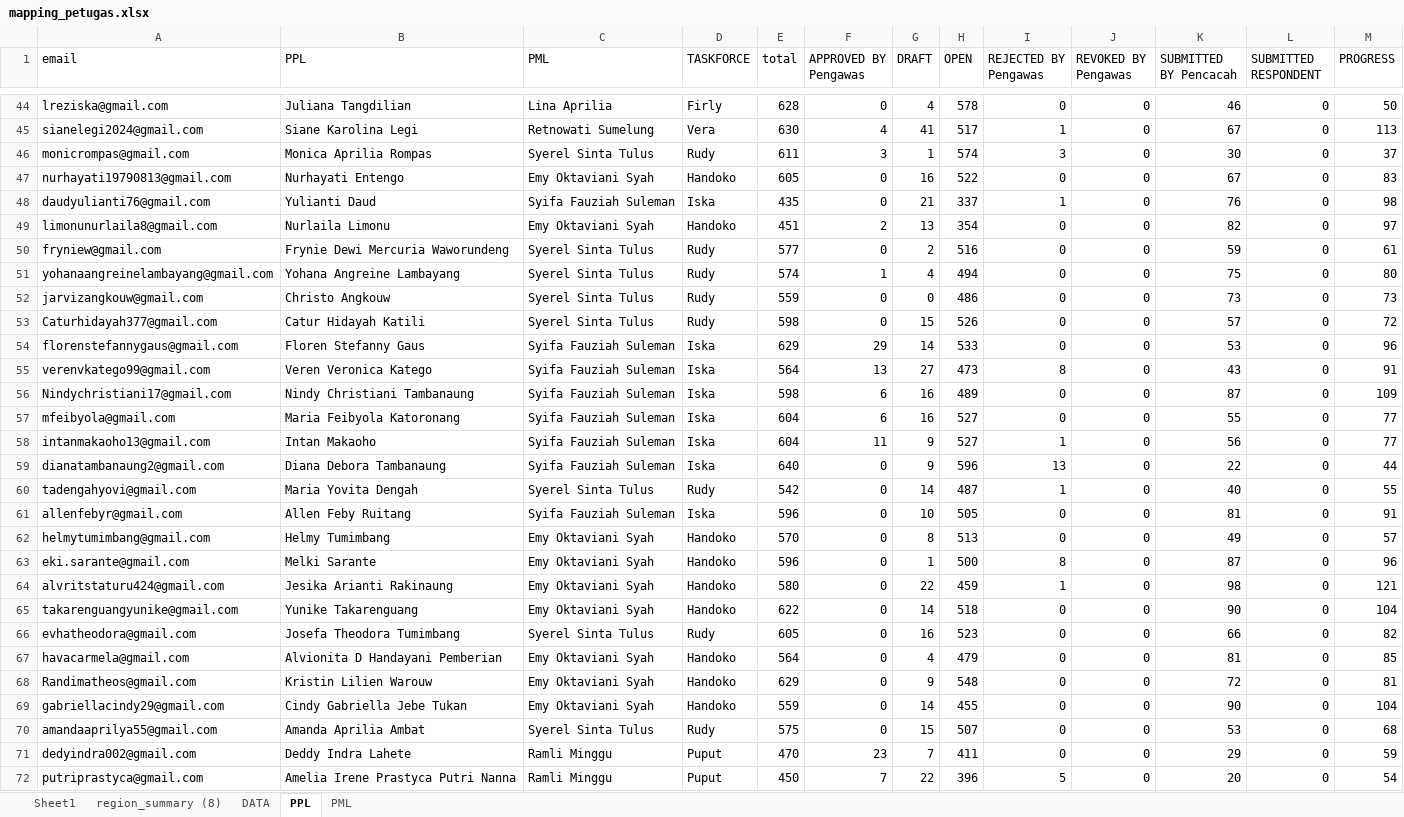
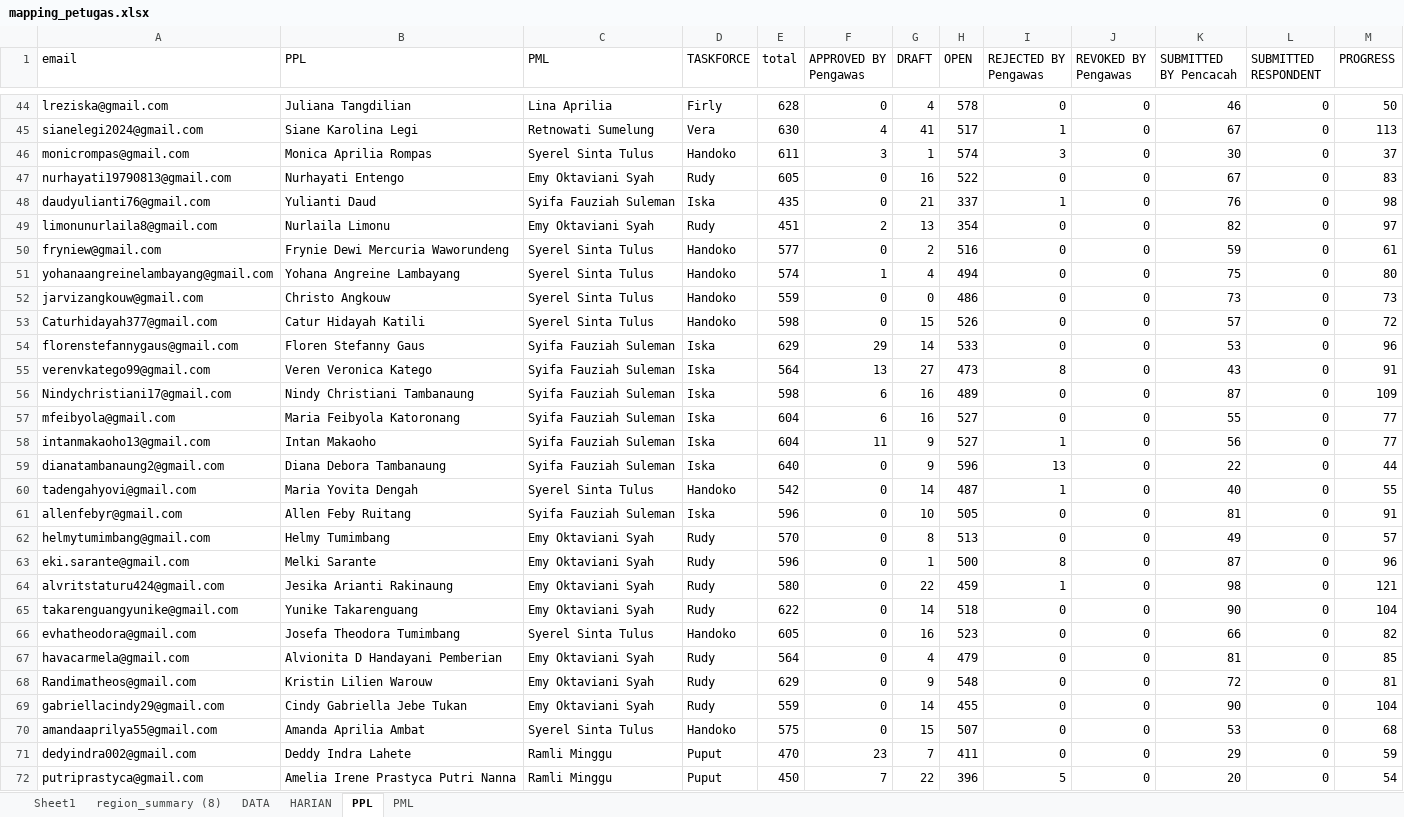
Before and after one commit to gaberielmanalu931/dashboard-petugas, an Excel workbook: mapping_petugas.xlsx, sheet PPL, drawn as a sheet; only a part is shown, gaps mark what is left out; values as stored, in another font and other column widths than the file's, no borders; the diff names each change by its address in the sheet, - before the commit and + after, or states it on an @@ line.

Commit message:
tambah fitur progress harian

```diff
--- a/mapping_petugas.xlsx (sheet PPL)
+++ b/mapping_petugas.xlsx (sheet PPL)
+sheet tab: HARIAN
-D46 (TASKFORCE): Rudy
+D46 (TASKFORCE): Handoko
-D47 (TASKFORCE): Handoko
+D47 (TASKFORCE): Rudy
-D49 (TASKFORCE): Handoko
+D49 (TASKFORCE): Rudy
-D50:D53 (TASKFORCE): Rudy
+D50:D53 (TASKFORCE): Handoko
-D60 (TASKFORCE): Rudy
+D60 (TASKFORCE): Handoko
-D62:D65 (TASKFORCE): Handoko
+D62:D65 (TASKFORCE): Rudy
-D66 (TASKFORCE): Rudy
+D66 (TASKFORCE): Handoko
-D67:D69 (TASKFORCE): Handoko
+D67:D69 (TASKFORCE): Rudy
-D70 (TASKFORCE): Rudy
+D70 (TASKFORCE): Handoko
```
Also changed, not shown: sheet PML, 2 other files.
